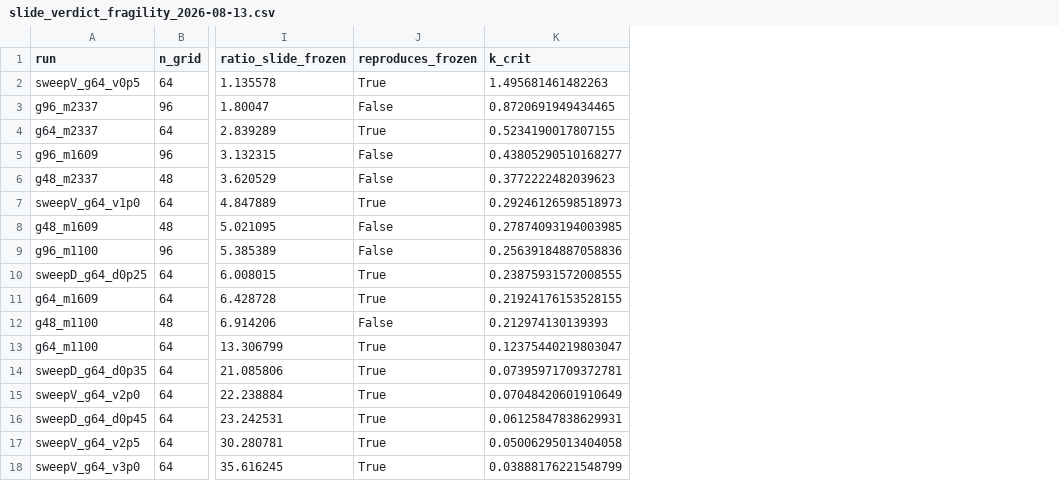
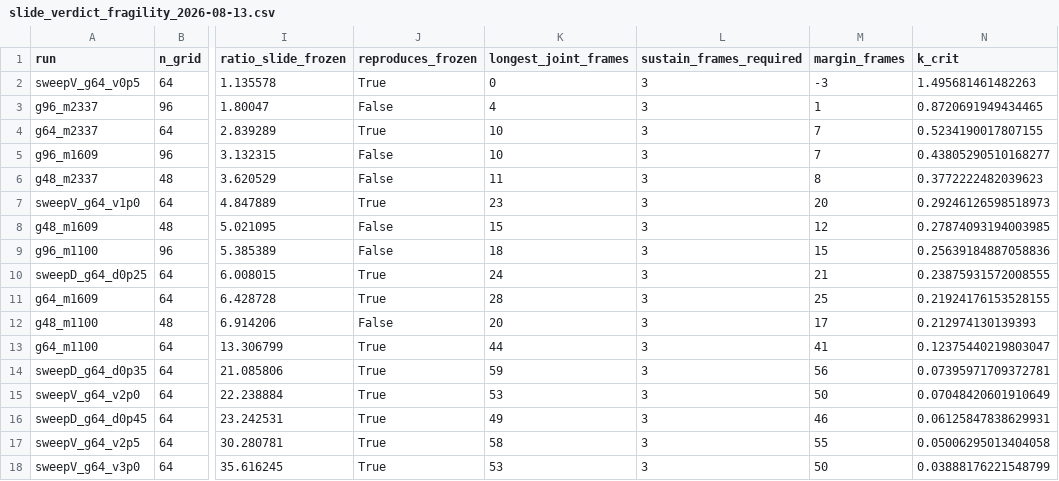
Before and after one commit to jcerrell-IS/can-it-ford, a CSV file: data/slide_verdict_fragility_2026-08-13.csv, drawn as a sheet; only a part is shown, gaps mark what is left out; the diff names each change by its address in the sheet, - before the commit and + after, or states it on an @@ line.

```diff
--- a/data/slide_verdict_fragility_2026-08-13.csv
+++ b/data/slide_verdict_fragility_2026-08-13.csv
+column K (longest_joint_frames), rows 2-18: 0 | 4 | 10 | 10 | 11 | 23 | 15 | 18 | 24 | 28 | 20 | 44 | 59 | 53 | 49 | 58 | 53
+column L (sustain_frames_required), rows 2-18: all 3
+column M (margin_frames), rows 2-18: -3 | 1 | 7 | 7 | 8 | 20 | 12 | 15 | 21 | 25 | 17 | 41 | 56 | 50 | 46 | 55 | 50
```
Also changed, not shown: 1 other file.
